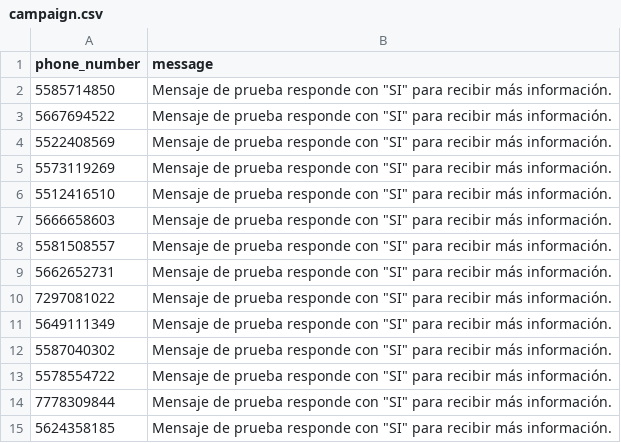
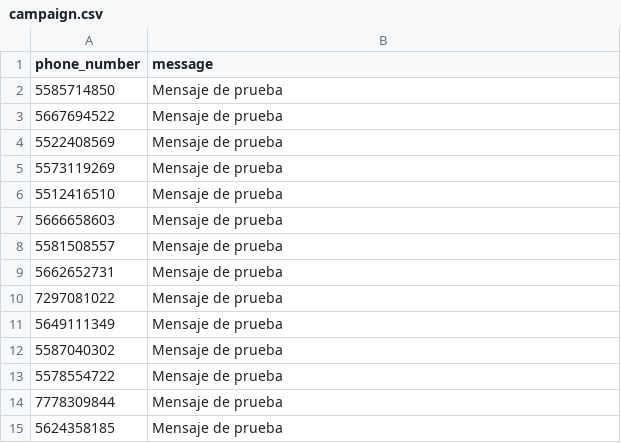
Before and after one commit to TanKleSs10/relay, a CSV file: campaign.csv, drawn as a sheet.

```diff
--- a/campaign.csv
+++ b/campaign.csv
@@ -1,15 +1,15 @@
 phone_number,message
-5585714850,Mensaje de prueba responde con "SI" para recibir más información.
-5667694522,Mensaje de prueba responde con "SI" para recibir más información.
-5522408569,Mensaje de prueba responde con "SI" para recibir más información.
-5573119269,Mensaje de prueba responde con "SI" para recibir más información.
-5512416510,Mensaje de prueba responde con "SI" para recibir más información.
-5666658603,Mensaje de prueba responde con "SI" para recibir más información.
-5581508557,Mensaje de prueba responde con "SI" para recibir más información.
-5662652731,Mensaje de prueba responde con "SI" para recibir más información.
-7297081022,Mensaje de prueba responde con "SI" para recibir más información.
-5649111349,Mensaje de prueba responde con "SI" para recibir más información.
-5587040302,Mensaje de prueba responde con "SI" para recibir más información.
-5578554722,Mensaje de prueba responde con "SI" para recibir más información.
-7778309844,Mensaje de prueba responde con "SI" para recibir más información.
-5624358185,Mensaje de prueba responde con "SI" para recibir más información.
+5585714850,Mensaje de prueba
+5667694522,Mensaje de prueba
+5522408569,Mensaje de prueba
+5573119269,Mensaje de prueba
+5512416510,Mensaje de prueba
+5666658603,Mensaje de prueba
+5581508557,Mensaje de prueba
+5662652731,Mensaje de prueba
+7297081022,Mensaje de prueba
+5649111349,Mensaje de prueba
+5587040302,Mensaje de prueba
+5578554722,Mensaje de prueba
+7778309844,Mensaje de prueba
+5624358185,Mensaje de prueba
```
Also changed, not shown: 1 other file.
